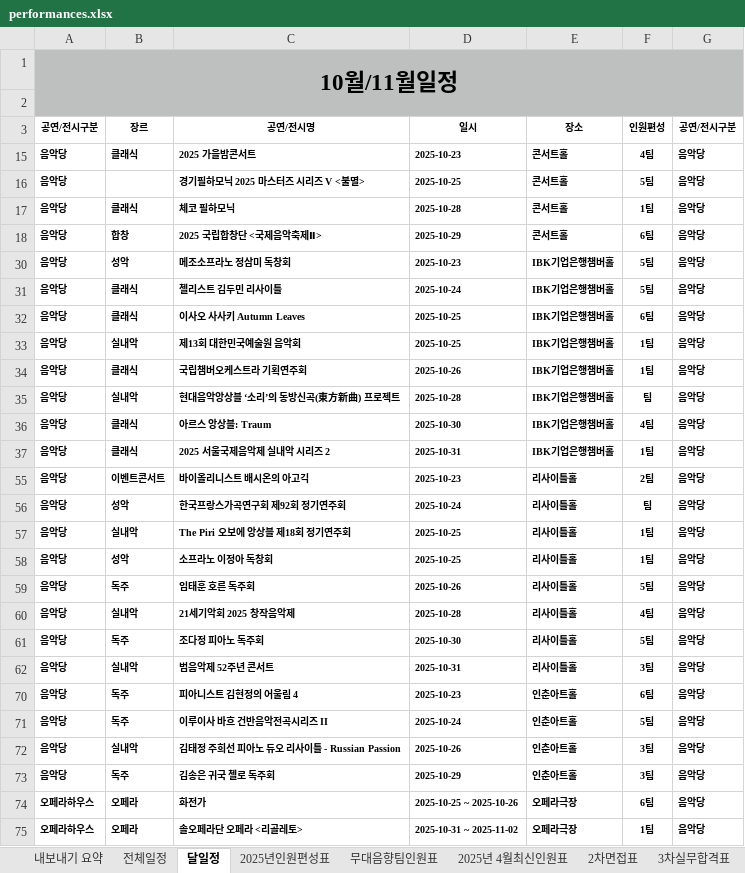
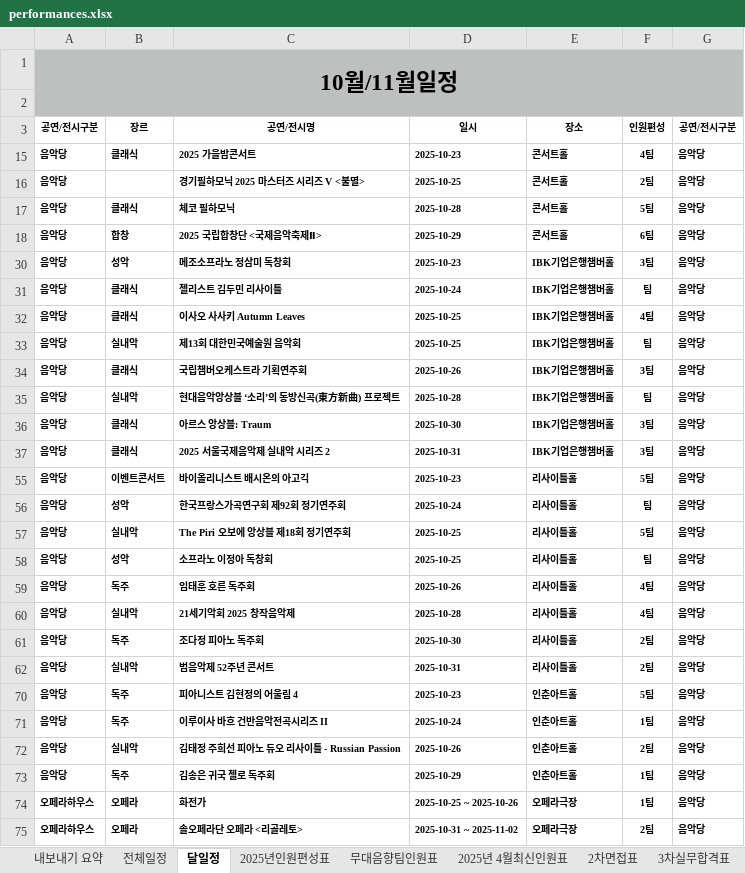
Before and after one commit to j-lee03/jh-02, an Excel workbook: event_app/performances.xlsx, sheet 달일정, drawn as a sheet; only a part is shown; values as stored, in another font and other column widths than the file's, no borders; the diff covers the shown part only; the diff names each change by its address in the sheet, - before the commit and + after, or states it on an @@ line.

```diff
--- a/event_app/performances.xlsx (sheet 달일정)
+++ b/event_app/performances.xlsx (sheet 달일정)
-F16 (인원편성): 5팀
+F16 (인원편성): 2팀
-F17 (인원편성): 1팀
+F17 (인원편성): 5팀
-F30 (인원편성): 5팀
+F30 (인원편성): 3팀
-F31 (인원편성): 5팀
+F31 (인원편성): 팀
-F32 (인원편성): 6팀
+F32 (인원편성): 4팀
-F33 (인원편성): 1팀
+F33 (인원편성): 팀
-F34 (인원편성): 1팀
+F34 (인원편성): 3팀
-F36 (인원편성): 4팀
+F36 (인원편성): 3팀
-F37 (인원편성): 1팀
+F37 (인원편성): 3팀
-F55 (인원편성): 2팀
+F55 (인원편성): 5팀
-F57 (인원편성): 1팀
+F57 (인원편성): 5팀
-F58 (인원편성): 1팀
+F58 (인원편성): 팀
-F59 (인원편성): 5팀
+F59 (인원편성): 4팀
-F61 (인원편성): 5팀
+F61 (인원편성): 2팀
-F62 (인원편성): 3팀
+F62 (인원편성): 2팀
-F70 (인원편성): 6팀
+F70 (인원편성): 5팀
-F71 (인원편성): 5팀
+F71 (인원편성): 1팀
-F72 (인원편성): 3팀
+F72 (인원편성): 2팀
-F73 (인원편성): 3팀
+F73 (인원편성): 1팀
-F74 (인원편성): 6팀
+F74 (인원편성): 1팀
-F75 (인원편성): 1팀
+F75 (인원편성): 2팀
```
Also changed, not shown: 1 edited cell elsewhere in this sheet, sheet 전체일정, formulas that keep their value, hidden cells.
